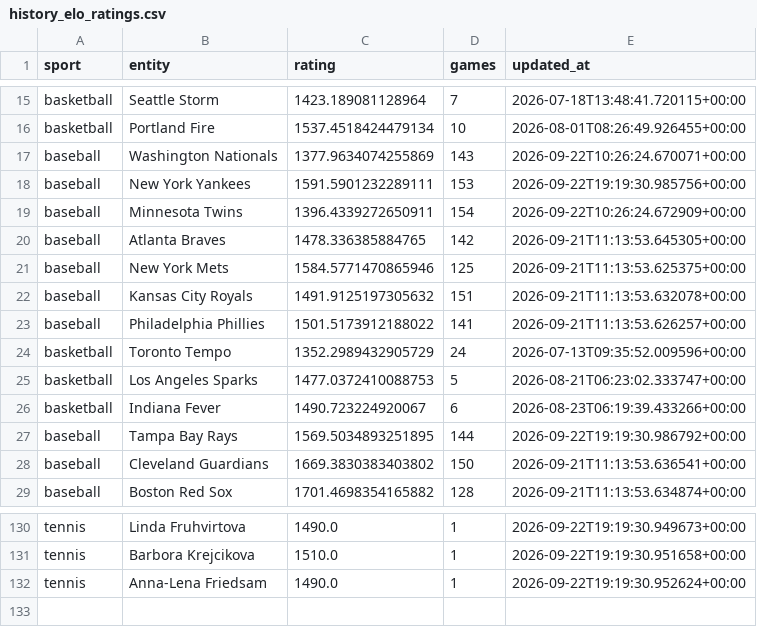
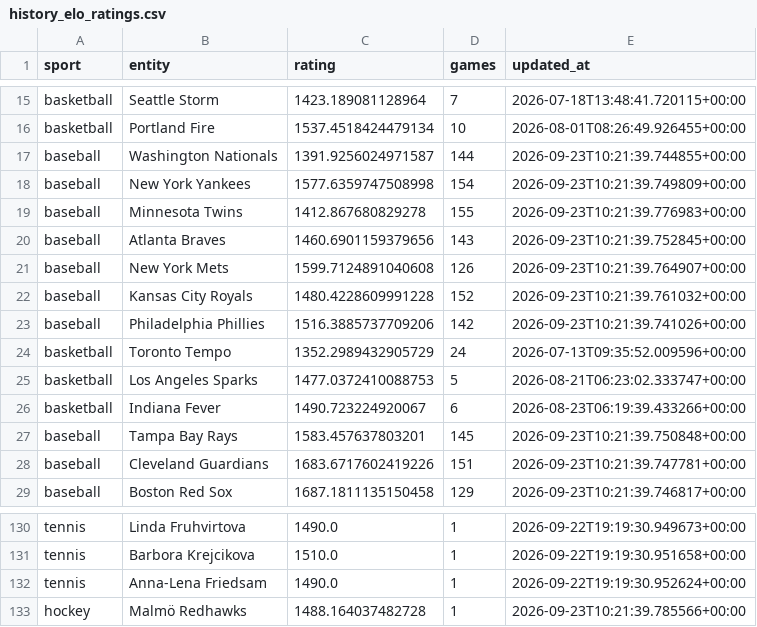
Before and after one commit to marianmatus73-dot/Futbal_dnes, a CSV file: exports/history_elo_ratings.csv, drawn as a sheet; only a part is shown, gaps mark what is left out; the diff covers the shown part only.

```diff
--- a/exports/history_elo_ratings.csv
+++ b/exports/history_elo_ratings.csv
@@ -16,9 +16,9 @@ basketball,Seattle Storm,1423.189081128964,7,2026-07-18T13:48:41.720115+00:00
 basketball,Portland Fire,1537.4518424479134,10,2026-08-01T08:26:49.926455+00:00
-baseball,Washington Nationals,1377.9634074255869,143,2026-09-22T10:26:24.670071+00:00
-baseball,New York Yankees,1591.5901232289111,153,2026-09-22T19:19:30.985756+00:00
-baseball,Minnesota Twins,1396.4339272650911,154,2026-09-22T10:26:24.672909+00:00
-baseball,Atlanta Braves,1478.336385884765,142,2026-09-21T11:13:53.645305+00:00
-baseball,New York Mets,1584.5771470865946,125,2026-09-21T11:13:53.625375+00:00
-baseball,Kansas City Royals,1491.9125197305632,151,2026-09-21T11:13:53.632078+00:00
-baseball,Philadelphia Phillies,1501.5173912188022,141,2026-09-21T11:13:53.626257+00:00
+baseball,Washington Nationals,1391.9256024971587,144,2026-09-23T10:21:39.744855+00:00
+baseball,New York Yankees,1577.6359747508998,154,2026-09-23T10:21:39.749809+00:00
+baseball,Minnesota Twins,1412.867680829278,155,2026-09-23T10:21:39.776983+00:00
+baseball,Atlanta Braves,1460.6901159379656,143,2026-09-23T10:21:39.752845+00:00
+baseball,New York Mets,1599.7124891040608,126,2026-09-23T10:21:39.764907+00:00
+baseball,Kansas City Royals,1480.4228609991228,152,2026-09-23T10:21:39.761032+00:00
+baseball,Philadelphia Phillies,1516.3885737709206,142,2026-09-23T10:21:39.741026+00:00
 basketball,Toronto Tempo,1352.2989432905729,24,2026-07-13T09:35:52.009596+00:00
@@ -26,4 +26,4 @@ basketball,Los Angeles Sparks,1477.0372410088753,5,2026-08-21T06:23:02.333747+00
 basketball,Indiana Fever,1490.723224920067,6,2026-08-23T06:19:39.433266+00:00
-baseball,Tampa Bay Rays,1569.5034893251895,144,2026-09-22T19:19:30.986792+00:00
-baseball,Cleveland Guardians,1669.3830383403802,150,2026-09-21T11:13:53.636541+00:00
-baseball,Boston Red Sox,1701.4698354165882,128,2026-09-21T11:13:53.634874+00:00
+baseball,Tampa Bay Rays,1583.457637803201,145,2026-09-23T10:21:39.750848+00:00
+baseball,Cleveland Guardians,1683.6717602419226,151,2026-09-23T10:21:39.747781+00:00
+baseball,Boston Red Sox,1687.1811135150458,129,2026-09-23T10:21:39.746817+00:00
@@ -132 +132,2 @@ tennis,Barbora Krejcikova,1510.0,1,2026-09-22T19:19:30.951658+00:00
 tennis,Anna-Lena Friedsam,1490.0,1,2026-09-22T19:19:30.952624+00:00
+hockey,Malmö Redhawks,1488.164037482728,1,2026-09-23T10:21:39.785566+00:00
```
Also changed, not shown: 63 edited cells elsewhere in this file, exports/history_football_dataset_v15.csv, exports/history_football_market_snapshots_v14.csv, 51 other files.
